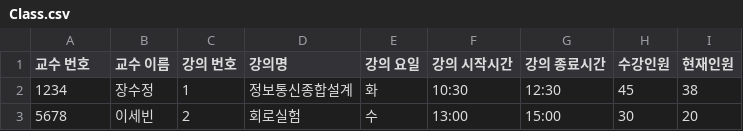
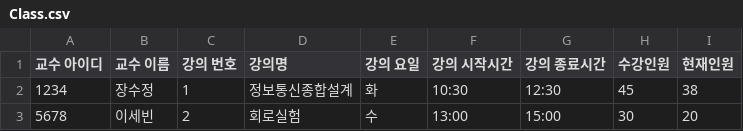
Before and after one commit to ssbinnn/server_class_room, a CSV file: Class.csv, drawn as a sheet.

```diff
--- a/Class.csv
+++ b/Class.csv
@@ -1,2 +1,2 @@
-교수 번호,교수 이름,강의 번호,강의명,강의 요일, 강의 시작시간, 강의 종료시간,수강인원,현재인원
+교수 아이디,교수 이름,강의 번호,강의명,강의 요일, 강의 시작시간, 강의 종료시간,수강인원,현재인원
 1234,장수정,1,정보통신종합설계,화,10:30,12:30,45,38
```
Also changed, not shown: 1 other file.
